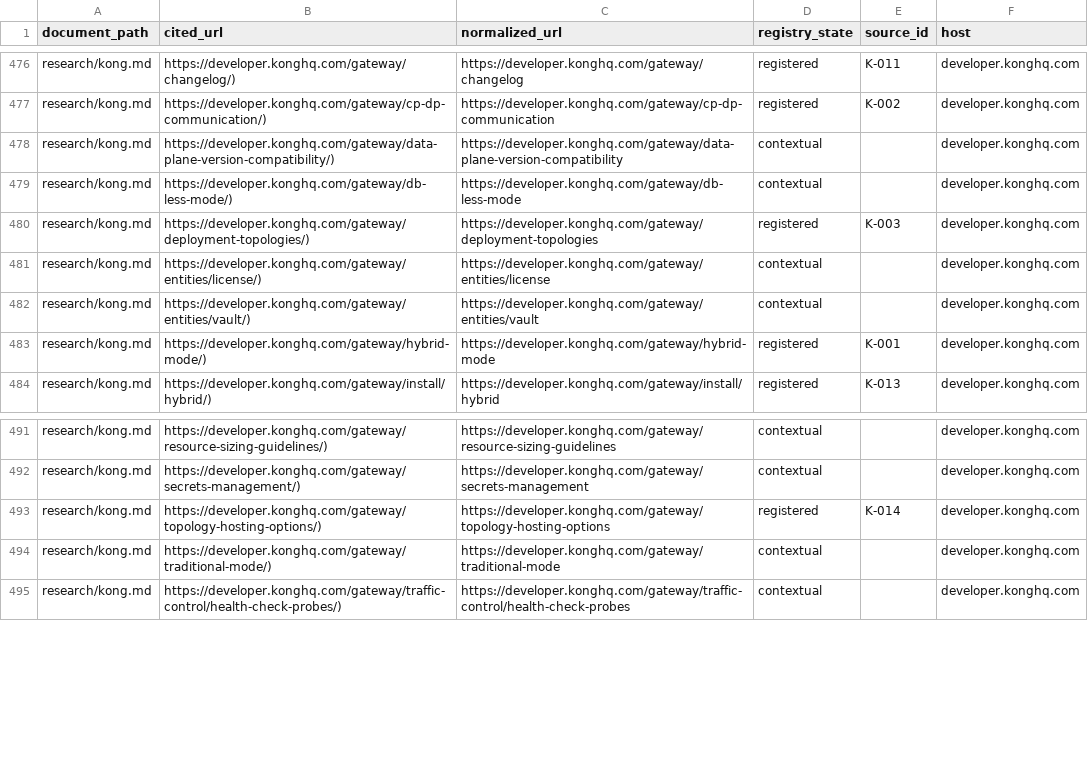
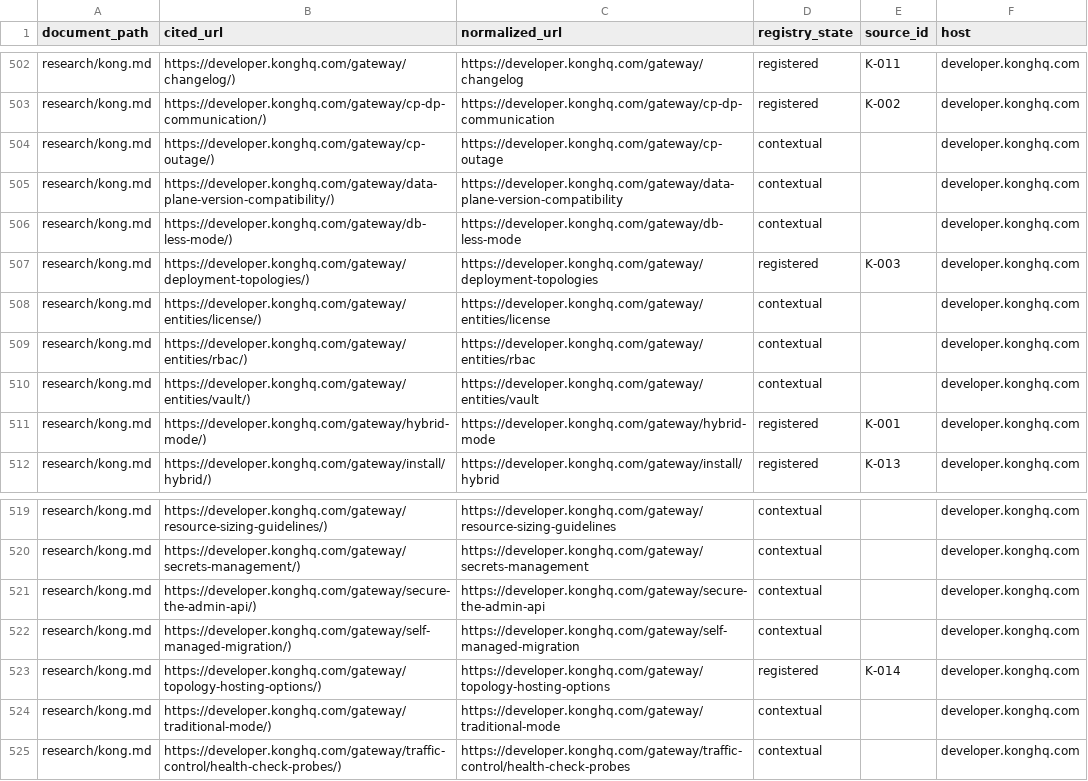
Before and after one commit to tomqwu/apim, a CSV file: reports/source-coverage.csv, drawn as a sheet; only a part is shown, gaps mark what is left out; the diff covers the shown part only.

Commit message:
Define Kong self-managed platform strategy (#3)
* Define Kong self-managed platform strategy

* Clarify historical Kong evidence posture

* Fix tablet presentation chart layout

```diff
--- a/reports/source-coverage.csv
+++ b/reports/source-coverage.csv
@@ -477,2 +503,3 @@ research/kong.md,https://developer.konghq.com/gateway/changelog/),https://develo
 research/kong.md,https://developer.konghq.com/gateway/cp-dp-communication/),https://developer.konghq.com/gateway/cp-dp-communication,registered,K-002,developer.konghq.com
+research/kong.md,https://developer.konghq.com/gateway/cp-outage/),https://developer.konghq.com/gateway/cp-outage,contextual,,developer.konghq.com
 research/kong.md,https://developer.konghq.com/gateway/data-plane-version-compatibility/),https://developer.konghq.com/gateway/data-plane-version-compatibility,contextual,,developer.konghq.com
@@ -481,2 +508,3 @@ research/kong.md,https://developer.konghq.com/gateway/deployment-topologies/),ht
 research/kong.md,https://developer.konghq.com/gateway/entities/license/),https://developer.konghq.com/gateway/entities/license,contextual,,developer.konghq.com
+research/kong.md,https://developer.konghq.com/gateway/entities/rbac/),https://developer.konghq.com/gateway/entities/rbac,contextual,,developer.konghq.com
 research/kong.md,https://developer.konghq.com/gateway/entities/vault/),https://developer.konghq.com/gateway/entities/vault,contextual,,developer.konghq.com
@@ -492,2 +520,4 @@ research/kong.md,https://developer.konghq.com/gateway/resource-sizing-guidelines
 research/kong.md,https://developer.konghq.com/gateway/secrets-management/),https://developer.konghq.com/gateway/secrets-management,contextual,,developer.konghq.com
+research/kong.md,https://developer.konghq.com/gateway/secure-the-admin-api/),https://developer.konghq.com/gateway/secure-the-admin-api,contextual,,developer.konghq.com
+research/kong.md,https://developer.konghq.com/gateway/self-managed-migration/),https://developer.konghq.com/gateway/self-managed-migration,contextual,,developer.konghq.com
 research/kong.md,https://developer.konghq.com/gateway/topology-hosting-options/),https://developer.konghq.com/gateway/topology-hosting-options,registered,K-014,developer.konghq.com
```
Also changed, not shown: 26 added rows elsewhere in this file, 27 other files.
